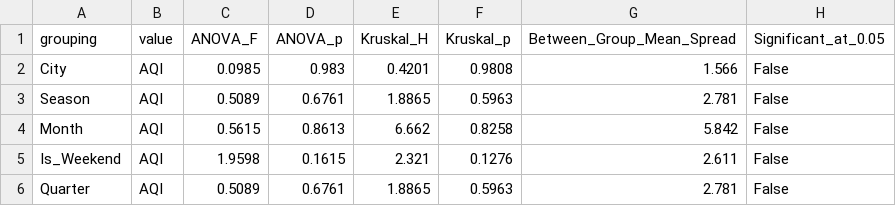
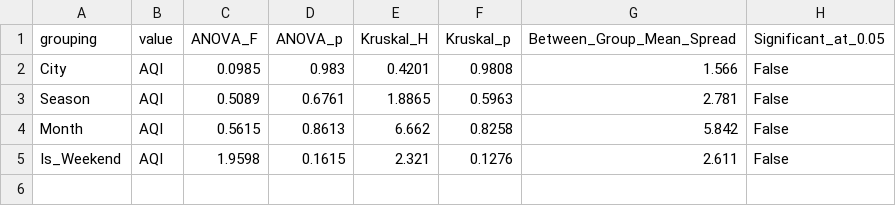
Before and after one commit to priyanshibaria16/Air-Quality, a CSV file: data/processed/group_comparison_tests.csv, drawn as a sheet.

```diff
--- a/data/processed/group_comparison_tests.csv
+++ b/data/processed/group_comparison_tests.csv
@@ -5,2 +5 @@ Month,AQI,0.5615,0.8613,6.662,0.8258,5.842,False
 Is_Weekend,AQI,1.9598,0.1615,2.321,0.1276,2.611,False
-Quarter,AQI,0.5089,0.6761,1.8865,0.5963,2.781,False
```
Also changed, not shown: data/processed/cluster_profile.csv, 19 other files.
